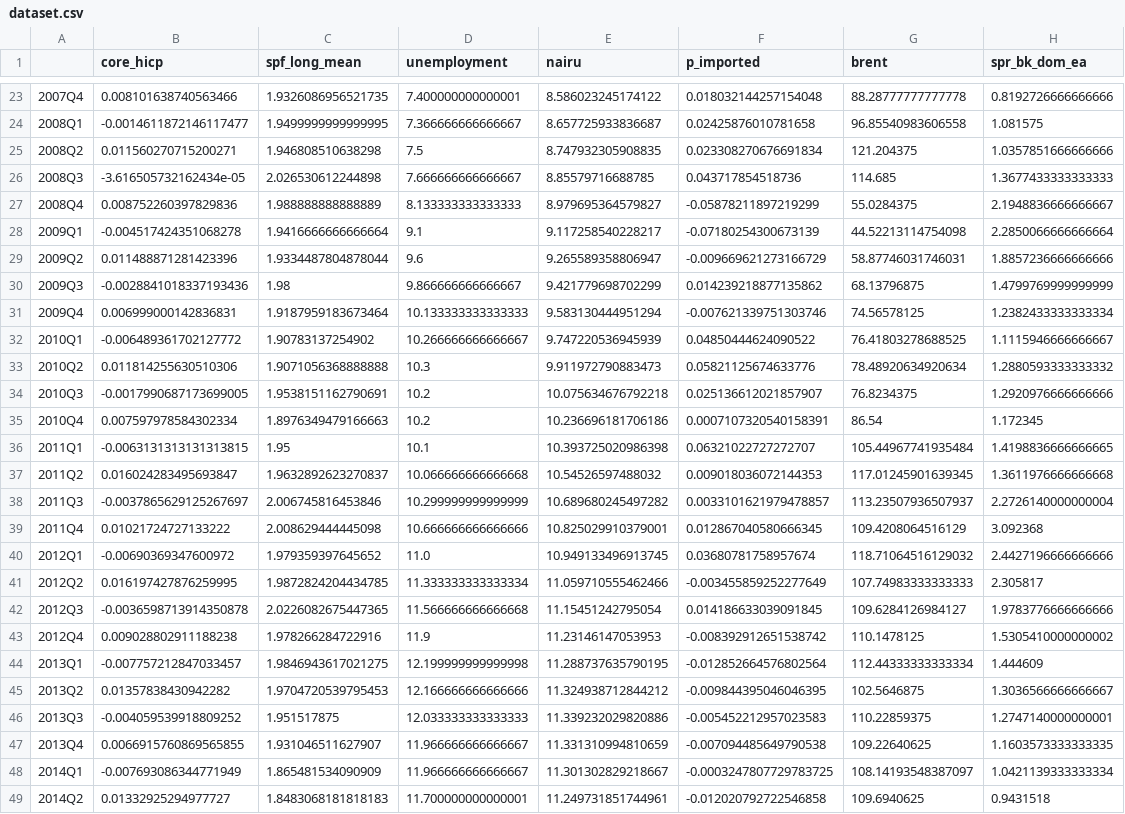
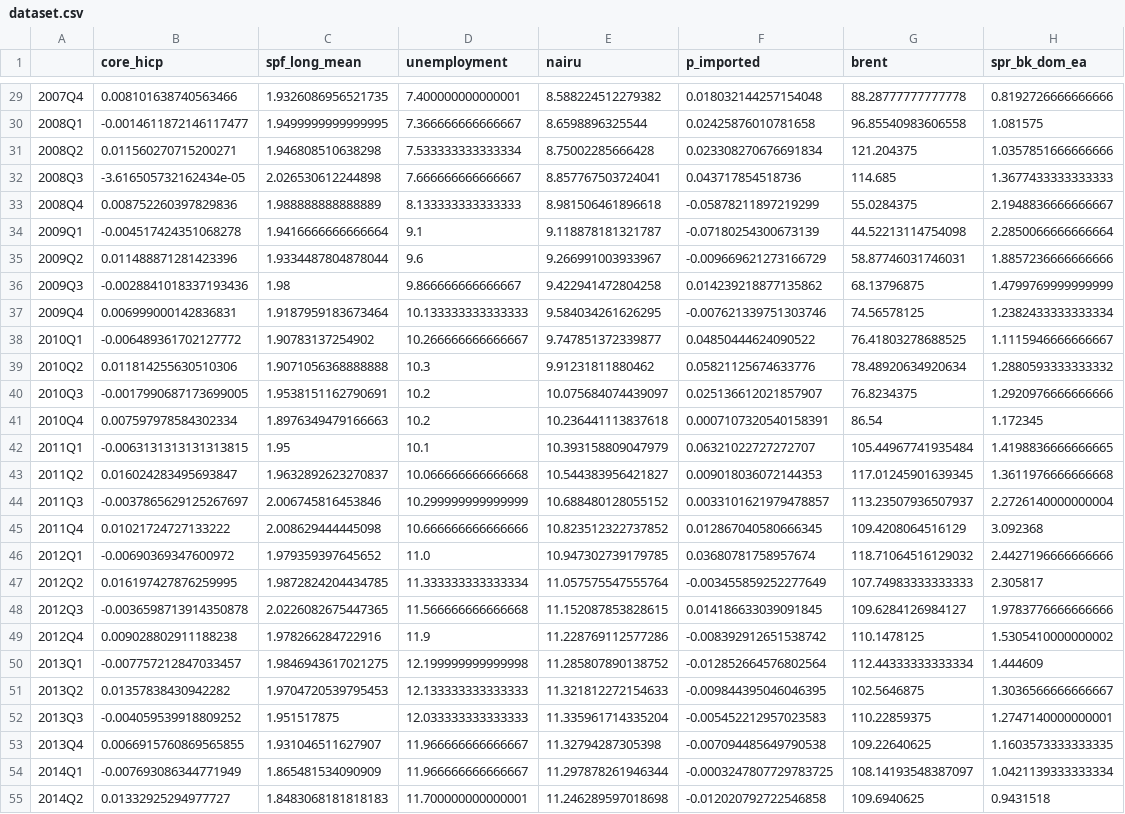
Before and after one commit to tiagocmsouza/inflation-at-risk, a CSV file: dataset.csv, drawn as a sheet; only a part is shown, gaps mark what is left out; addresses are those after the commit; the diff covers the shown part only; the diff names each change by its address in the sheet, - before the commit and + after, or states it on an @@ line.

```diff
--- a/dataset.csv
+++ b/dataset.csv
-E29 (nairu): 8.586023245174122
+E29 (nairu): 8.588224512279382
-E30 (nairu): 8.657725933836687
+E30 (nairu): 8.6598896325544
-D31 (unemployment): 7.5
+D31 (unemployment): 7.533333333333334
-E31 (nairu): 8.747932305908835
+E31 (nairu): 8.75002285666428
-E32 (nairu): 8.85579716688785
+E32 (nairu): 8.857767503724041
-E33 (nairu): 8.979695364579827
+E33 (nairu): 8.981506461896618
-E34 (nairu): 9.117258540228217
+E34 (nairu): 9.118878181321787
-E35 (nairu): 9.265589358806947
+E35 (nairu): 9.266991003933967
-E36 (nairu): 9.421779698702299
+E36 (nairu): 9.422941472804258
-E37 (nairu): 9.583130444951294
+E37 (nairu): 9.584034261626295
-E38 (nairu): 9.747220536945939
+E38 (nairu): 9.747851372339877
-E39 (nairu): 9.911972790883473
+E39 (nairu): 9.91231811880462
-E40 (nairu): 10.075634676792218
+E40 (nairu): 10.075684074439097
-E41 (nairu): 10.236696181706186
+E41 (nairu): 10.236441113837618
-E42 (nairu): 10.393725020986398
+E42 (nairu): 10.393158809047979
-E43 (nairu): 10.54526597488032
+E43 (nairu): 10.544383956421827
-E44 (nairu): 10.689680245497282
+E44 (nairu): 10.688480128055152
-E45 (nairu): 10.825029910379001
+E45 (nairu): 10.823512322737852
-E46 (nairu): 10.949133496913745
+E46 (nairu): 10.947302739179785
-E47 (nairu): 11.059710555462466
+E47 (nairu): 11.057575547555764
-E48 (nairu): 11.15451242795054
+E48 (nairu): 11.152087853828615
-E49 (nairu): 11.23146147053953
+E49 (nairu): 11.228769112577286
-E50 (nairu): 11.288737635790195
+E50 (nairu): 11.285807890138752
-D51 (unemployment): 12.166666666666666
+D51 (unemployment): 12.133333333333333
-E51 (nairu): 11.324938712844212
+E51 (nairu): 11.321812272154633
-E52 (nairu): 11.339232029820886
+E52 (nairu): 11.335961714335204
-E53 (nairu): 11.331310994810659
+E53 (nairu): 11.32794287305398
-E54 (nairu): 11.301302829218667
+E54 (nairu): 11.297878261946344
-E55 (nairu): 11.249731851744961
+E55 (nairu): 11.246289597018698
```
Also changed, not shown: 7 added rows and 86 edited cells elsewhere in this file, 1 other file.
